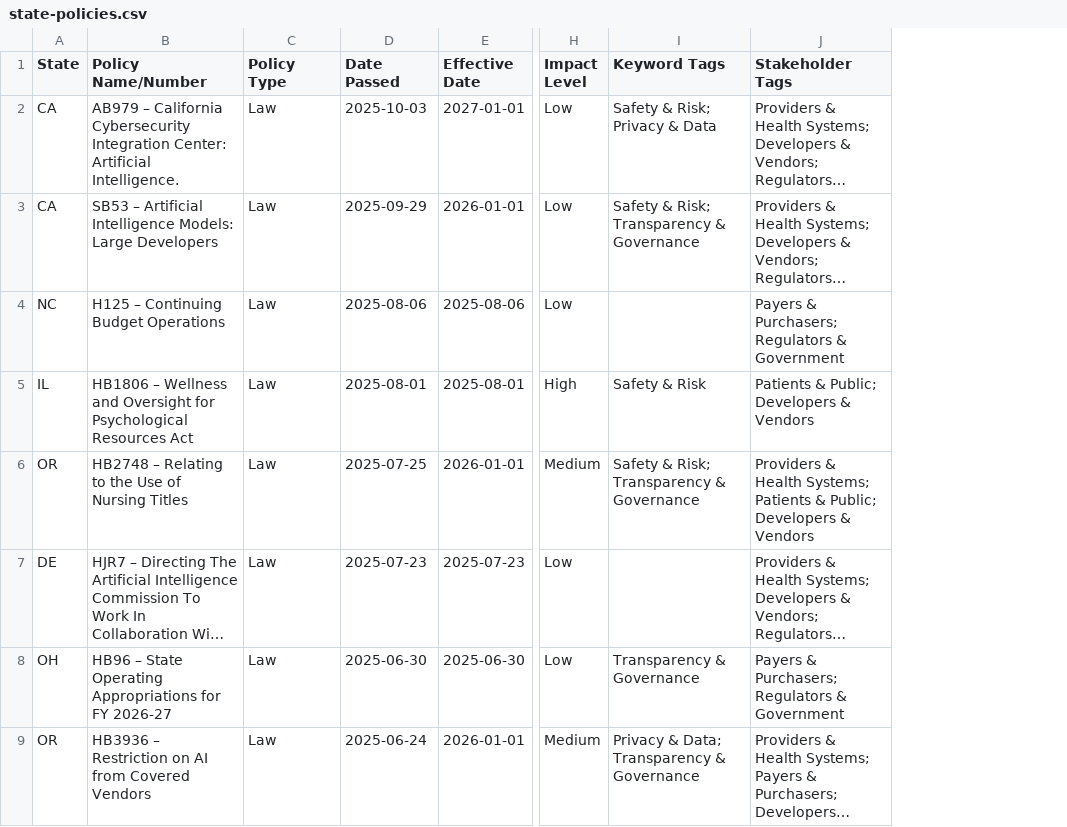
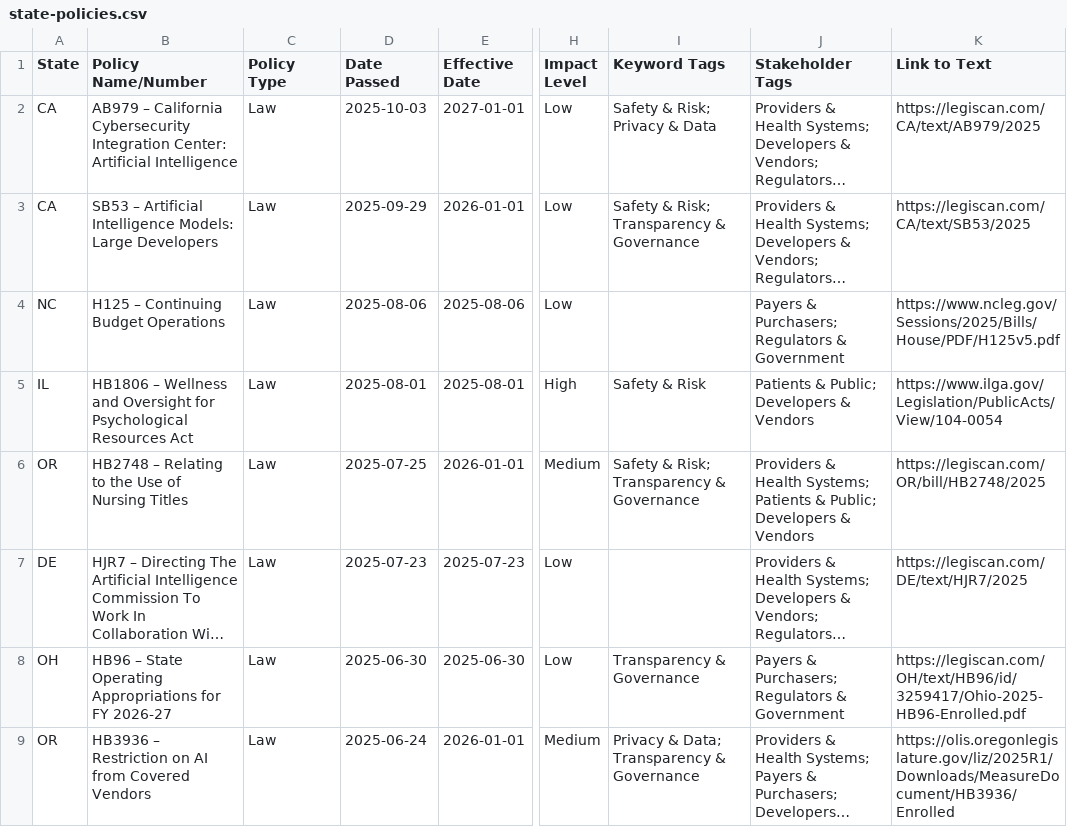
Before and after one commit to willmoss718/hapi-0, a CSV file: src/assets/state-policies.csv, drawn as a sheet; only a part is shown, gaps mark what is left out; long unchanged cells end in …; the diff names each change by its address in the sheet, - before the commit and + after, or states it on an @@ line.

Commit message:
Add files via upload

```diff
--- a/src/assets/state-policies.csv
+++ b/src/assets/state-policies.csv
+column K (Link to Text), rows 2-9: https://legiscan.com/CA/text/AB979/2025 | https://legiscan.com/CA/text/SB53/2025 | https://www.ncleg.gov/Sessions/2025/Bills/House/PDF/H125v5.pdf | https://www.ilga.gov/Legislation/PublicActs/View/104-0054 | https://legiscan.com/OR/bill/HB2748/2025 | https://legiscan.com/DE/text/HJR7/2025 | https://legiscan.com/OH/text/HB96/id/3259417/Ohio-2025-HB96-Enrolled.pdf | https://olis.oregonlegislature.gov/liz/2025R1/Downloads/MeasureDocument/HB3936/Enrolled
-B2 (Policy Name/Number): …Center: Artificial Intelligence.
+B2 (Policy Name/Number): …Center: Artificial Intelligence
```
